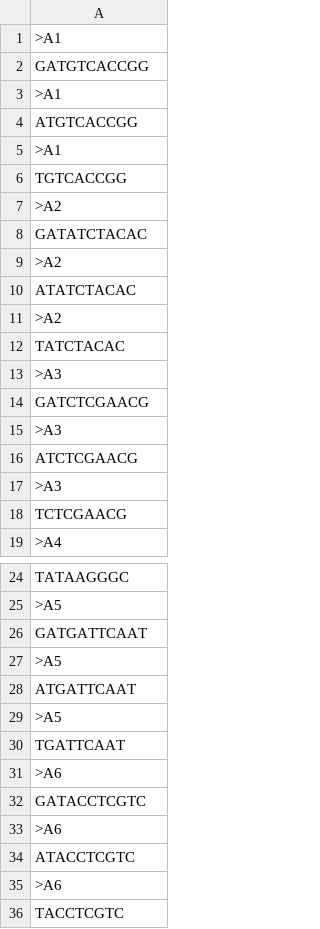
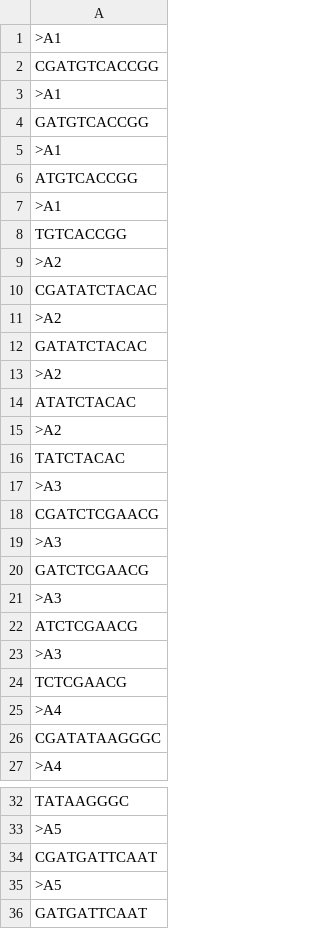
Before and after one commit to Bryan-vd-Brand/ClockWork, a TSV file: Barcodes.tsv, drawn as a sheet; only a part is shown, gaps mark what is left out; the shorter side is filled out with more unchanged rows; the diff covers the shown part only.

```diff
--- a/Barcodes.tsv
+++ b/Barcodes.tsv
@@ -1,2 +1,4 @@
 >A1
+CGATGTCACCGG
+>A1
 GATGTCACCGG
@@ -6,2 +8,4 @@ ATGTCACCGG
 TGTCACCGG
+>A2
+CGATATCTACAC
 >A2
@@ -13,2 +17,4 @@ TATCTACAC
 >A3
+CGATCTCGAACG
+>A3
 GATCTCGAACG
@@ -18,2 +24,4 @@ ATCTCGAACG
 TCTCGAACG
+>A4
+CGATATAAGGGC
 >A4
@@ -25,2 +33,4 @@ TATAAGGGC
 >A5
+CGATGATTCAAT
+>A5
 GATGATTCAAT
```
Also changed, not shown: 182 added rows elsewhere in this file, 7 other files.
